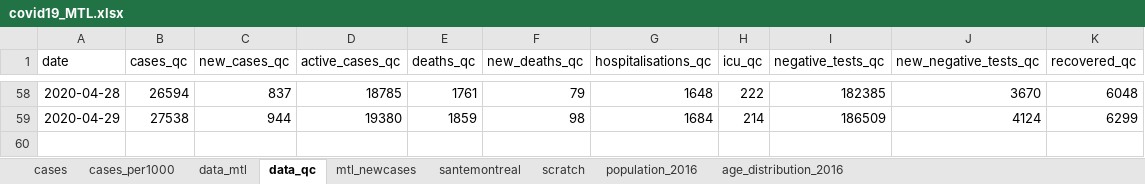
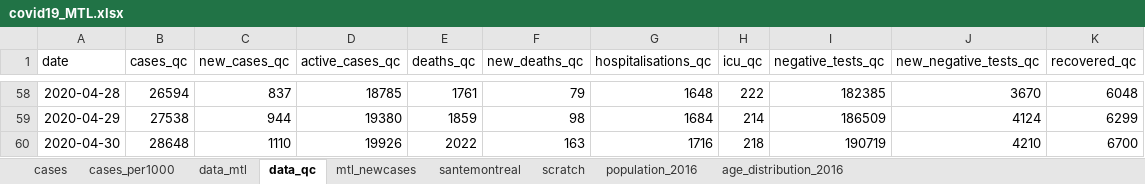
Before and after one commit to jeremymoreau/covid19mtl, an Excel workbook: data/covid19_MTL.xlsx, sheet data_qc, drawn as a sheet; only a part is shown, gaps mark what is left out; values as stored, in another font and other column widths than the file's, no borders; the diff names each change by its address in the sheet, - before the commit and + after, or states it on an @@ line.

Commit message:
Update data (2020-05-01)
Incomplete data from Santé Montréal.

```diff
--- a/data/covid19_MTL.xlsx (sheet data_qc)
+++ b/data/covid19_MTL.xlsx (sheet data_qc)
+row 60: 2020-04-30 | 28648 | 1110 | 19926 | 2022 | 163 | 1716 | 218 | 190719 | 4210 | 6700
```
Also changed, not shown: sheet data_mtl, sheet cases, sheet cases_per1000, sheet santemontreal, 4 other files.
